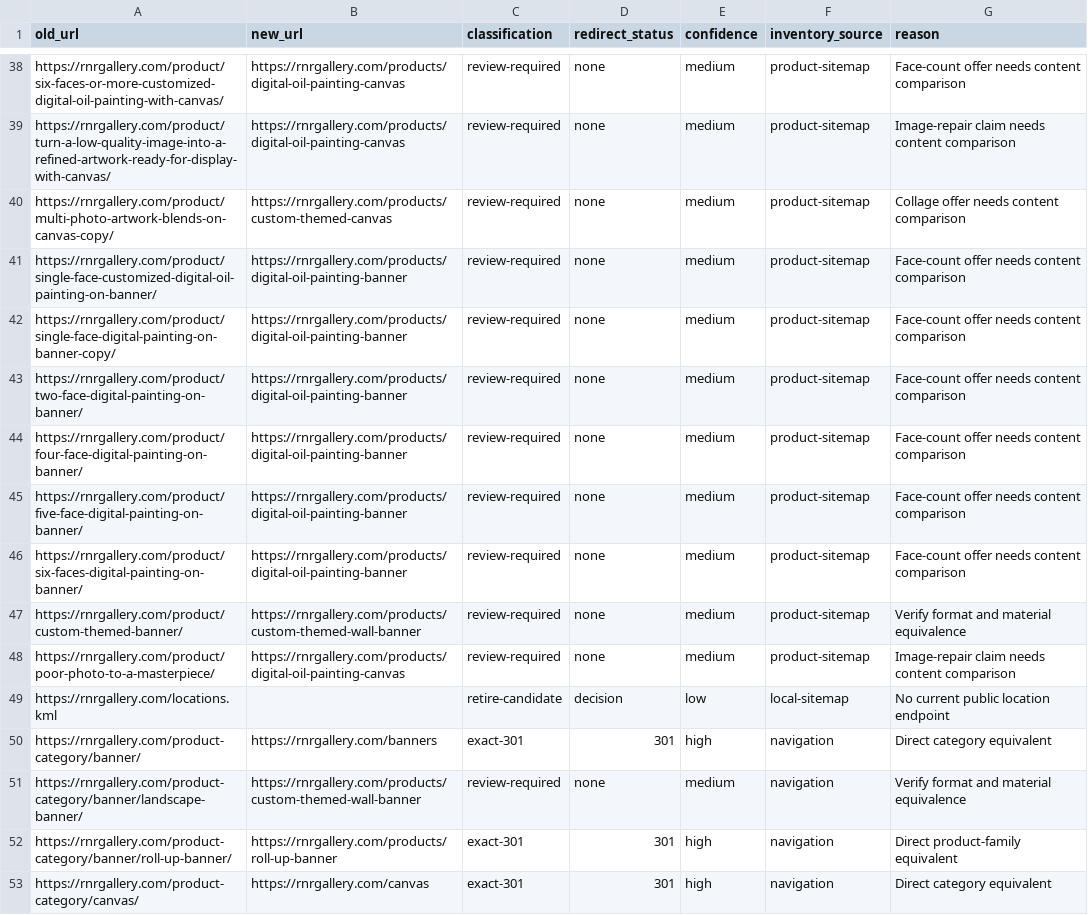
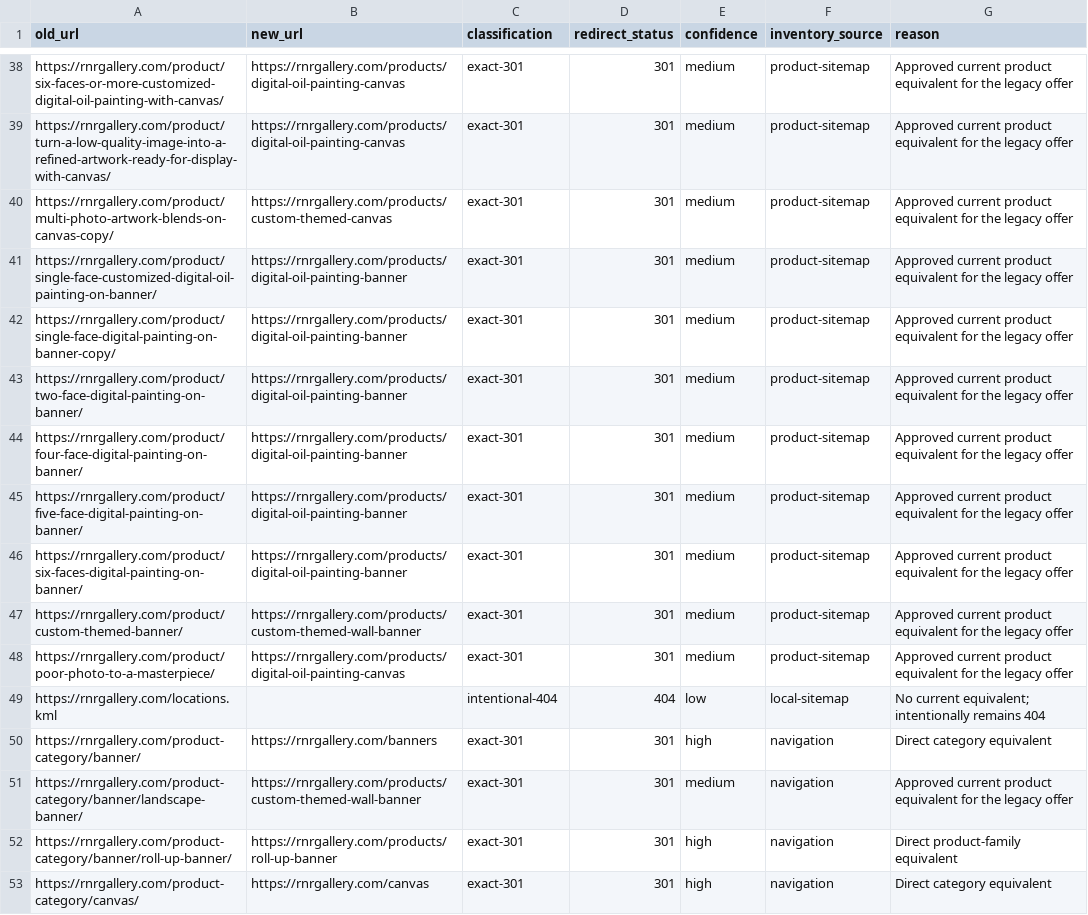
Before and after one commit to RONNIE1013LI/rnr-gallery-next, a CSV file: docs/seo/legacy-url-map.csv, drawn as a sheet; only a part is shown, gaps mark what is left out; the diff covers the shown part only; the diff names each change by its address in the sheet, - before the commit and + after, or states it on an @@ line.

```diff
--- a/docs/seo/legacy-url-map.csv
+++ b/docs/seo/legacy-url-map.csv
-C38:C48 (classification): review-required
+C38:C48 (classification): exact-301
-D38:D48 (redirect_status): none
+D38:D48 (redirect_status): 301
-G38 (reason): Face-count offer needs content comparison
+G38 (reason): Approved current product equivalent for the legacy offer
-G39 (reason): Image-repair claim needs content comparison
+G39 (reason): Approved current product equivalent for the legacy offer
-G40 (reason): Collage offer needs content comparison
+G40 (reason): Approved current product equivalent for the legacy offer
-G41:G46 (reason): Face-count offer needs content comparison
+G41:G46 (reason): Approved current product equivalent for the legacy offer
-G47 (reason): Verify format and material equivalence
+G47 (reason): Approved current product equivalent for the legacy offer
-G48 (reason): Image-repair claim needs content comparison
+G48 (reason): Approved current product equivalent for the legacy offer
-C49 (classification): retire-candidate
+C49 (classification): intentional-404
-D49 (redirect_status): decision
+D49 (redirect_status): 404
-G49 (reason): No current public location endpoint
+G49 (reason): No current equivalent; intentionally remains 404
-C51 (classification): review-required
+C51 (classification): exact-301
-D51 (redirect_status): none
+D51 (redirect_status): 301
-G51 (reason): Verify format and material equivalence
+G51 (reason): Approved current product equivalent for the legacy offer
```
Also changed, not shown: 151 edited cells elsewhere in this file, 14 other files.
